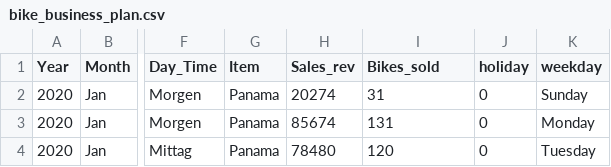
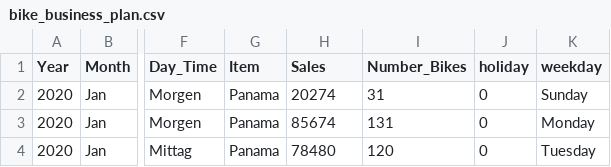
Before and after one commit to simofleanta/Data_coding_preparations, a CSV file: bike_business_plan.csv, drawn as a sheet; only a part is shown, gaps mark what is left out; the diff names each change by its address in the sheet, - before the commit and + after, or states it on an @@ line.

```diff
--- a/bike_business_plan.csv
+++ b/bike_business_plan.csv
-H1: Sales_rev
+H1: Sales
-I1: Bikes_sold
+I1: Number_Bikes
```
